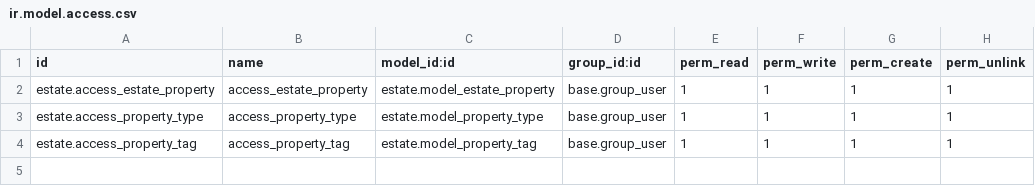
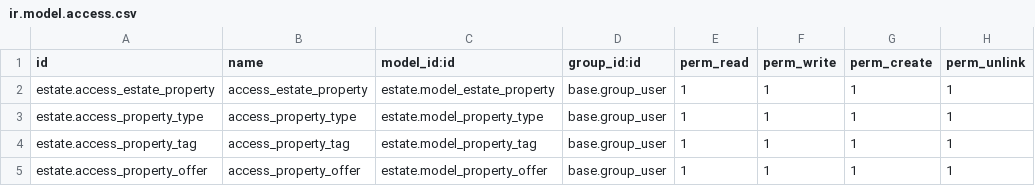
Before and after one commit to brain-tec/tutorials, a CSV file: estate/security/ir.model.access.csv, drawn as a sheet; the diff names each change by its address in the sheet, - before the commit and + after, or states it on an @@ line.

```diff
--- a/estate/security/ir.model.access.csv
+++ b/estate/security/ir.model.access.csv
+row 5: estate.access_property_offer | access_property_offer | estate.model_property_offer | base.group_user | 1 | 1 | 1 | 1
```
Also changed, not shown: 4 other files.
